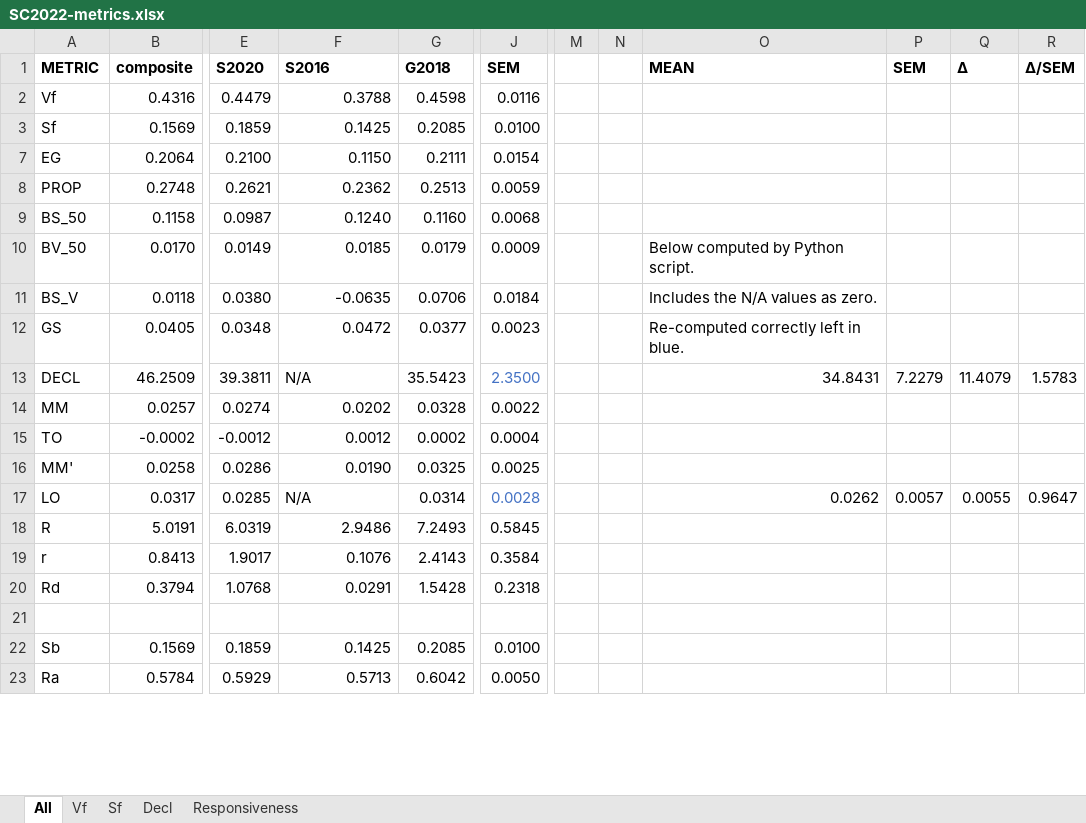
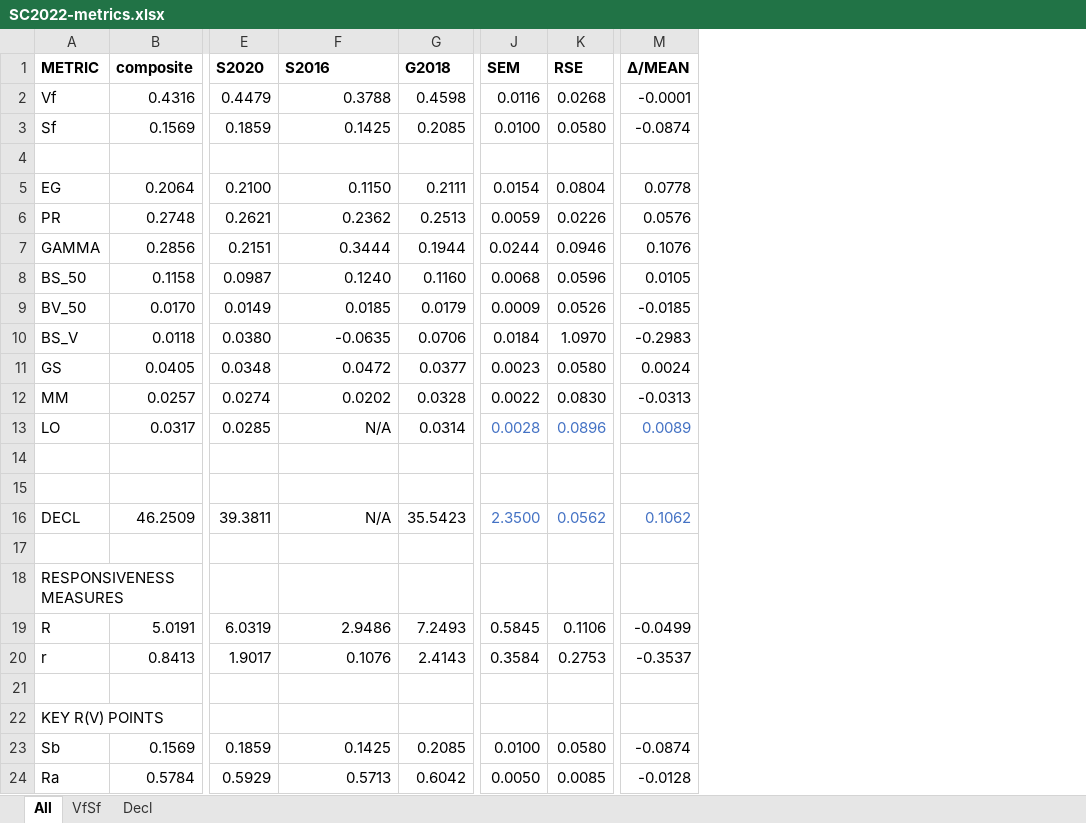
Before and after one commit to dra2020/method_eval, an Excel workbook: analysis/SC/SC2022-metrics.xlsx, sheet All, drawn as a sheet; only a part is shown, gaps mark what is left out; values as stored, in another font and other column widths than the file's, no borders; removed rows and columns are numbered as before the commit, all else as after; rows hold the shown columns only; the diff covers the shown part only; the diff names each change by its address in the sheet, - before the commit and + after, or states it on an @@ line.

```diff
--- a/analysis/SC/SC2022-metrics.xlsx (sheet All)
+++ b/analysis/SC/SC2022-metrics.xlsx (sheet All)
-sheet tab: Vf
+sheet tab: VfSf
-sheet tab: Sf
-sheet tab: Responsiveness
+column K (RSE), rows 2-3: 0.0268 | 0.0580; rows 5-6: 0.0804 | 0.0226; rows 8-11: 0.0596 | 0.0526 | 1.0970 | 0.0580; row 16: 0.0562; rows 19-20: 0.1106 | 0.2753; rows 23-24: 0.0580 | 0.0085
+column M (Δ/MEAN), rows 2-3: -0.0001 | -0.0874; rows 5-6: 0.0778 | 0.0576; rows 8-11: 0.0105 | -0.0185 | -0.2983 | 0.0024; row 16: 0.1062; rows 19-20: -0.0499 | -0.3537; rows 23-24: -0.0874 | -0.0128
-column M, empty
-column N, empty
-column O (MEAN), rows 10-13: Below computed by Python script. | Includes the N/A values as zero. | Re-computed correctly left in blue. | 34.8431
-column P (SEM), row 13: 7.2279
-column Q (Δ), row 13: 11.4079
-column R (Δ/SEM), row 13: 1.5783
+row 4: (empty)
-A6 (METRIC): PROP
+A6 (METRIC): PR
+row 7: GAMMA | 0.2856 | 0.2151 | 0.3444 | 0.1944 | 0.0244 | 0.0946 | 0.1076
+row 12: MM | 0.0257 | 0.0274 | 0.0202 | 0.0328 | 0.0022 | 0.0830 | -0.0313
@@ row 17 moved to row 13: LO @@
+row 14: (empty)
+row 15: (empty)
-F16 alignment: left
+F16 alignment: right
-row 17: MM | 0.0257 | 0.0274 | 0.0202 | 0.0328 | 0.0022
+row 17: (empty)
-row 15: TO | -0.0002 | -0.0012 | 0.0012 | 0.0002 | 0.0004
-row 16: MM' | 0.0258 | 0.0286 | 0.0190 | 0.0325 | 0.0025
+row 18: RESPONSIVENESS MEASURES
-row 20: Rd | 0.3794 | 1.0768 | 0.0291 | 1.5428 | 0.2318
+row 22: KEY R(V) POINTS
```
Also changed, not shown: 5 removed rows and 1 edited cell elsewhere in this sheet, sheet VfSf, sheet Decl, formulas that keep their value, hidden cells, analysis/SC/SC2022-SV-points.xlsx, analysis/SC/SC2022-rv-points.xlsx, 31 other files.
